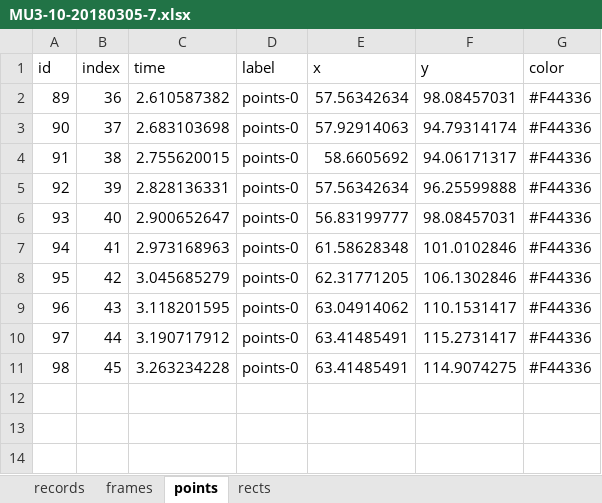
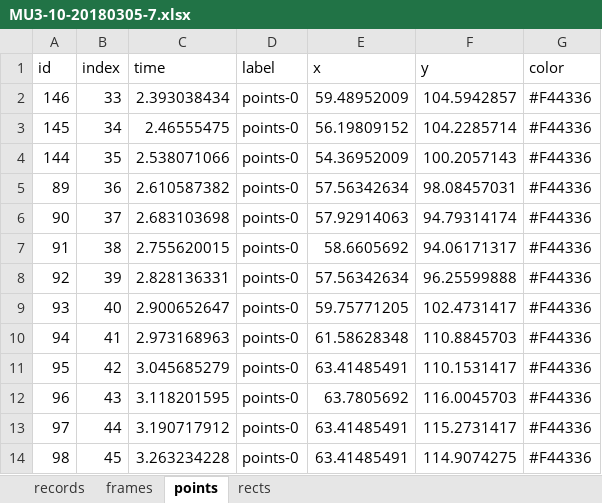
Before and after one commit to kikuchiken-waseda/OuraAnna2, an Excel workbook: trac_tongue/xlsx/MU3-10-20180305-7.xlsx, sheet points, drawn as a sheet; values as stored, in another font and other column widths than the file's, no borders; addresses are those after the commit; the diff names each change by its address in the sheet, - before the commit and + after, or states it on an @@ line.

```diff
--- a/trac_tongue/xlsx/MU3-10-20180305-7.xlsx (sheet points)
+++ b/trac_tongue/xlsx/MU3-10-20180305-7.xlsx (sheet points)
+row 2: 146 | 33 | 2.393038434 | points-0 | 59.48952009 | 104.5942857 | #F44336
+row 3: 145 | 34 | 2.46555475 | points-0 | 56.19809152 | 104.2285714 | #F44336
+row 4: 144 | 35 | 2.538071066 | points-0 | 54.36952009 | 100.2057143 | #F44336
-E9 (x): 56.83199777
+E9 (x): 59.75771205
-F9 (y): 98.08457031
+F9 (y): 102.4731417
-F10 (y): 101.0102846
+F10 (y): 110.8845703
-E11 (x): 62.31771205
+E11 (x): 63.41485491
-F11 (y): 106.1302846
+F11 (y): 110.1531417
-E12 (x): 63.04914062
+E12 (x): 63.7805692
-F12 (y): 110.1531417
+F12 (y): 116.0045703
```
Also changed, not shown: trac_tongue/xlsx/MU4-1-20171110-7.xlsx, trac_tongue/xlsx/MU4-14-20180808-7.xlsx, 54 other files.
